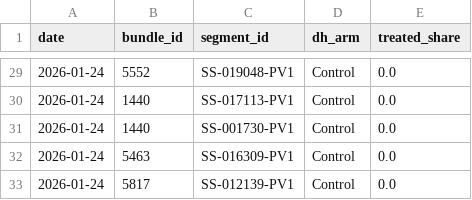
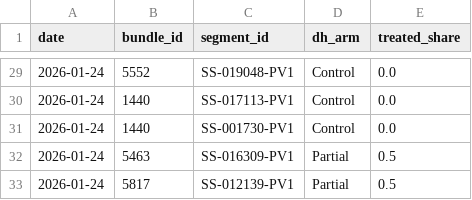
Before and after one commit to IrisWang2333/fieldprep, a CSV file: outputs/plans/segment_assignments_2026-01-24.csv, drawn as a sheet; only a part is shown, gaps mark what is left out; the diff covers the shown part only.

```diff
--- a/outputs/plans/segment_assignments_2026-01-24.csv
+++ b/outputs/plans/segment_assignments_2026-01-24.csv
@@ -31,3 +31,3 @@ date,bundle_id,segment_id,dh_arm,treated_share
 2026-01-24,1440,SS-001730-PV1,Control,0.0
-2026-01-24,5463,SS-016309-PV1,Control,0.0
-2026-01-24,5817,SS-012139-PV1,Control,0.0
+2026-01-24,5463,SS-016309-PV1,Partial,0.5
+2026-01-24,5817,SS-012139-PV1,Partial,0.5
```
Also changed, not shown: 34 edited cells elsewhere in this file, outputs/plans/segment_assignments_2026-01-10.csv, outputs/plans/segment_assignments_2026-01-17.csv, 8 other files.
